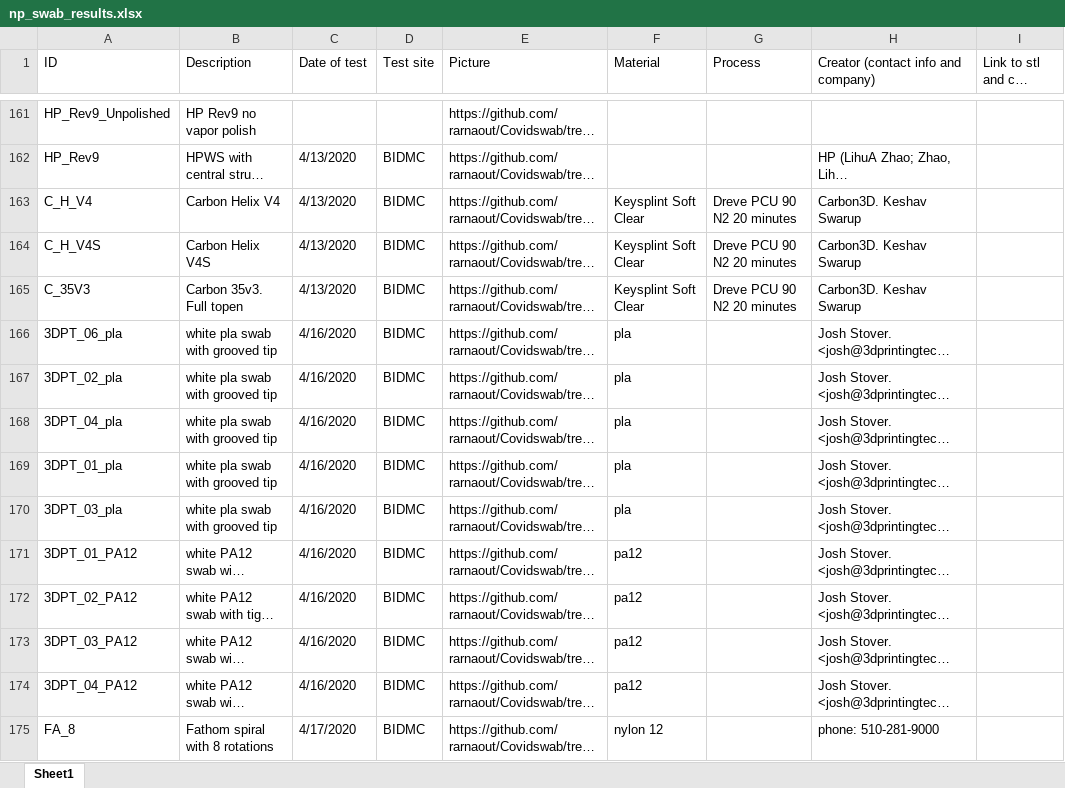
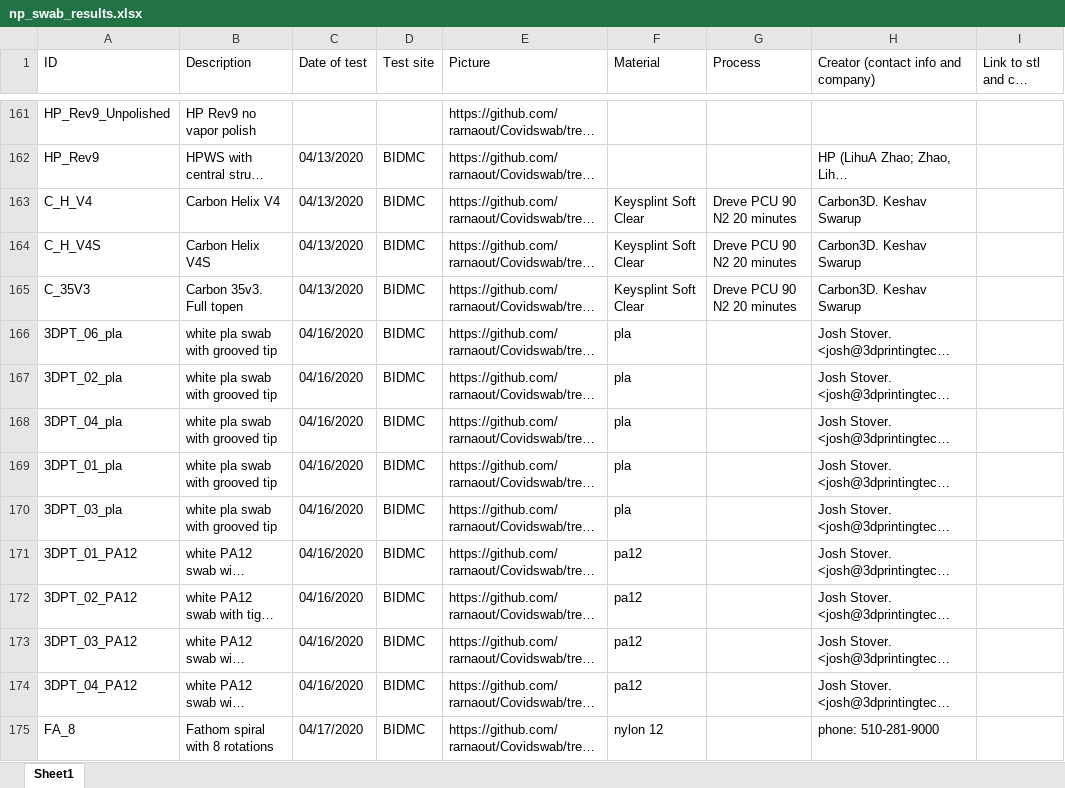
Before and after one commit to rarnaout/Covidswab, an Excel workbook: BIDMC/np_swab_results.xlsx, sheet Sheet1, drawn as a sheet; only a part is shown, gaps mark what is left out; long unchanged cells end in …; values as stored, in another font and other column widths than the file's, no cell formats; the diff covers the shown part only; the diff names each change by its address in the sheet, - before the commit and + after, or states it on an @@ line.

```diff
--- a/BIDMC/np_swab_results.xlsx (sheet Sheet1)
+++ b/BIDMC/np_swab_results.xlsx (sheet Sheet1)
-C162:C165 (Date of test): 4/13/2020
+C162:C165 (Date of test): 04/13/2020
-C166:C174 (Date of test): 4/16/2020
+C166:C174 (Date of test): 04/16/2020
-C175 (Date of test): 4/17/2020
+C175 (Date of test): 04/17/2020
```
Also changed, not shown: 3 added rows and 115 edited cells elsewhere in this sheet, cell formats, BIDMC/nasal_swab_results/nasal_swab_results.xlsx, 7 other files.
